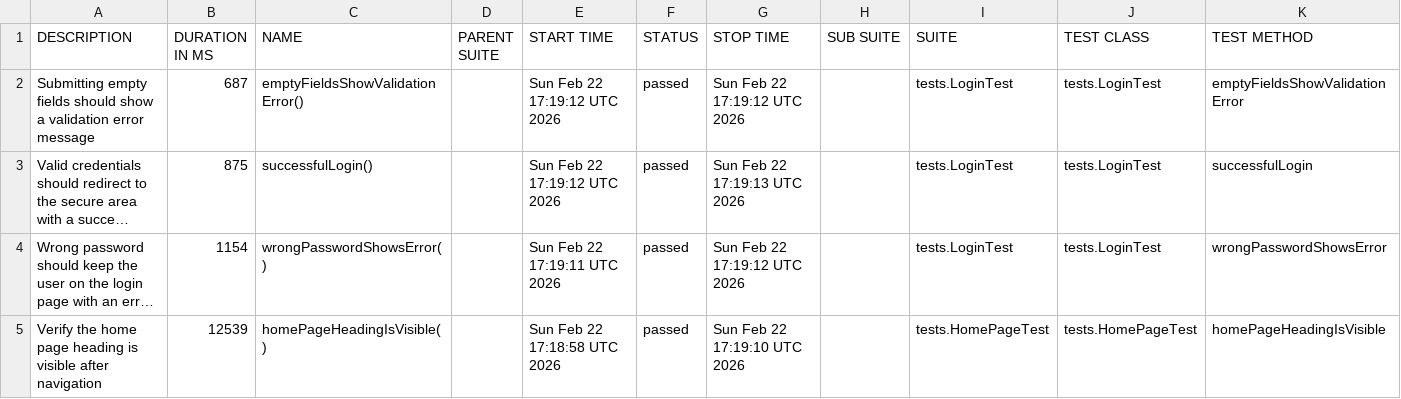
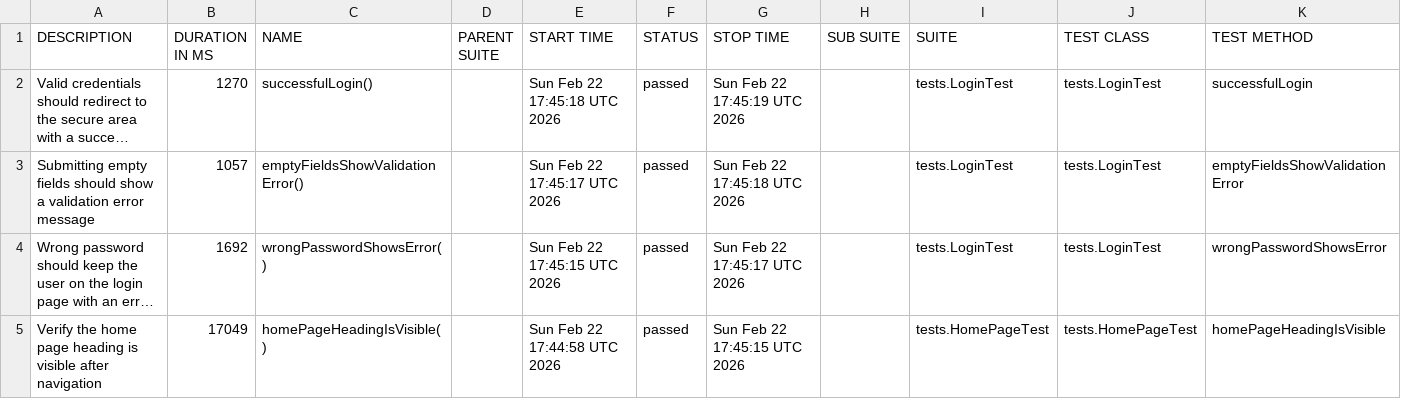
Before and after one commit to rafalzielinski0/selenium-framework, a CSV file: data/suites.csv, drawn as a sheet; long unchanged cells end in …; removed rows and columns are numbered as before the commit, all else as after; the diff names each change by its address in the sheet, - before the commit and + after, or states it on an @@ line.

```diff
--- a/data/suites.csv
+++ b/data/suites.csv
-row 2: Submitting empty fields should show a validation error message | 687 | emptyFieldsShowValidationError() |  | Sun Feb 22 17:19:12 UTC 2026 | passed | Sun Feb 22 17:19:12 UTC 2026 |  | tests.LoginTest | tests.LoginTest | emptyFieldsShowValidationError
-B2 (DURATION IN MS): 875
+B2 (DURATION IN MS): 1270
-E2 (START TIME): Sun Feb 22 17:19:12 UTC 2026
+E2 (START TIME): Sun Feb 22 17:45:18 UTC 2026
-G2 (STOP TIME): Sun Feb 22 17:19:13 UTC 2026
+G2 (STOP TIME): Sun Feb 22 17:45:19 UTC 2026
+row 3: Submitting empty fields should show a validation error message | 1057 | emptyFieldsShowValidationError() |  | Sun Feb 22 17:45:17 UTC 2026 | passed | Sun Feb 22 17:45:18 UTC 2026 |  | tests.LoginTest | tests.LoginTest | emptyFieldsShowValidationError
-B4 (DURATION IN MS): 1154
+B4 (DURATION IN MS): 1692
-E4 (START TIME): Sun Feb 22 17:19:11 UTC 2026
+E4 (START TIME): Sun Feb 22 17:45:15 UTC 2026
-G4 (STOP TIME): Sun Feb 22 17:19:12 UTC 2026
+G4 (STOP TIME): Sun Feb 22 17:45:17 UTC 2026
-B5 (DURATION IN MS): 12539
+B5 (DURATION IN MS): 17049
-E5 (START TIME): Sun Feb 22 17:18:58 UTC 2026
+E5 (START TIME): Sun Feb 22 17:44:58 UTC 2026
-G5 (STOP TIME): Sun Feb 22 17:19:10 UTC 2026
+G5 (STOP TIME): Sun Feb 22 17:45:15 UTC 2026
```
Also changed, not shown: data/behaviors.csv, 22 other files.
